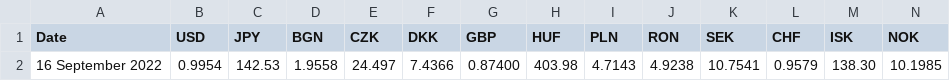
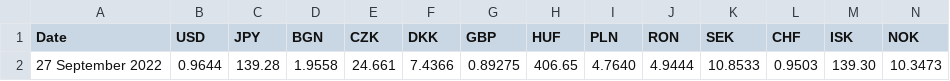
Before and after one commit to alexprengere/currencyconverter, a CSV file: currency_converter/eurofxref.csv, drawn as a sheet; only a part is shown; removed rows and columns are numbered as before the commit, all else as after; rows hold the shown columns only; the diff names each change by its address in the sheet, - before the commit and + after, or states it on an @@ line.

Commit message:
Update data

```diff
--- a/currency_converter/eurofxref.csv
+++ b/currency_converter/eurofxref.csv
-row 2: 16 September 2022 | 0.9954 | 142.53 | 1.9558 | 24.497 | 7.4366 | 0.87400 | 403.98 | 4.7143 | 4.9238 | 10.7541 | 0.9579 | 138.30 | 10.1985
+row 2: 27 September 2022 | 0.9644 | 139.28 | 1.9558 | 24.661 | 7.4366 | 0.89275 | 406.65 | 4.7640 | 4.9444 | 10.8533 | 0.9503 | 139.30 | 10.3473
```
Also changed, not shown: 1 other file.
